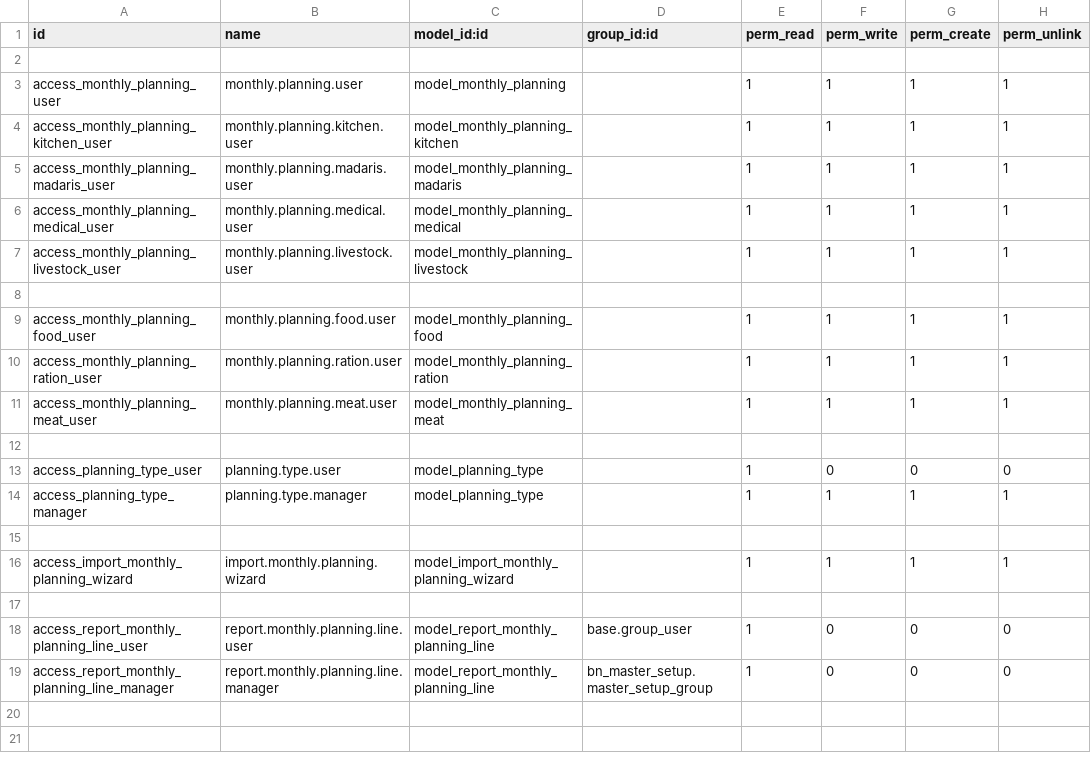
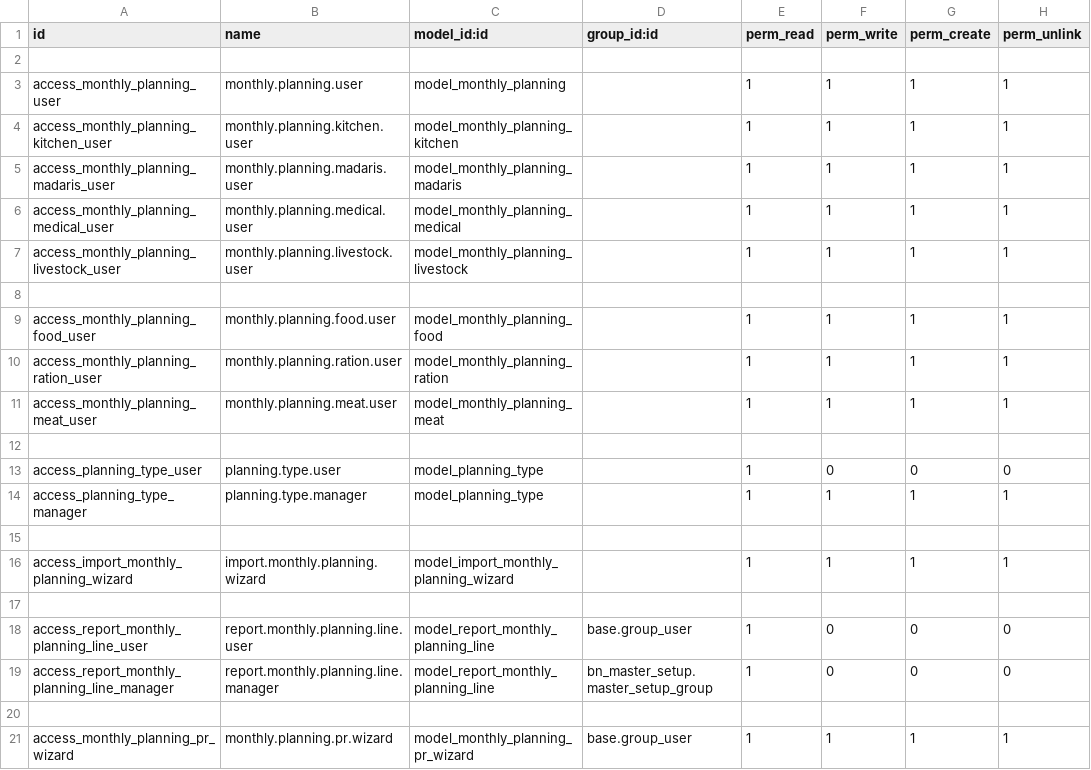
Before and after one commit to Saylani-Welfare-Trust/swit-odoo, a CSV file: custom-addons/bn_planning/security/ir.model.access.csv, drawn as a sheet; the diff names each change by its address in the sheet, - before the commit and + after, or states it on an @@ line.

Commit message:
Update ir.model.access.csv

```diff
--- a/custom-addons/bn_planning/security/ir.model.access.csv
+++ b/custom-addons/bn_planning/security/ir.model.access.csv
+row 20: (empty)
+row 21: access_monthly_planning_pr_wizard | monthly.planning.pr.wizard | model_monthly_planning_pr_wizard | base.group_user | 1 | 1 | 1 | 1
```
